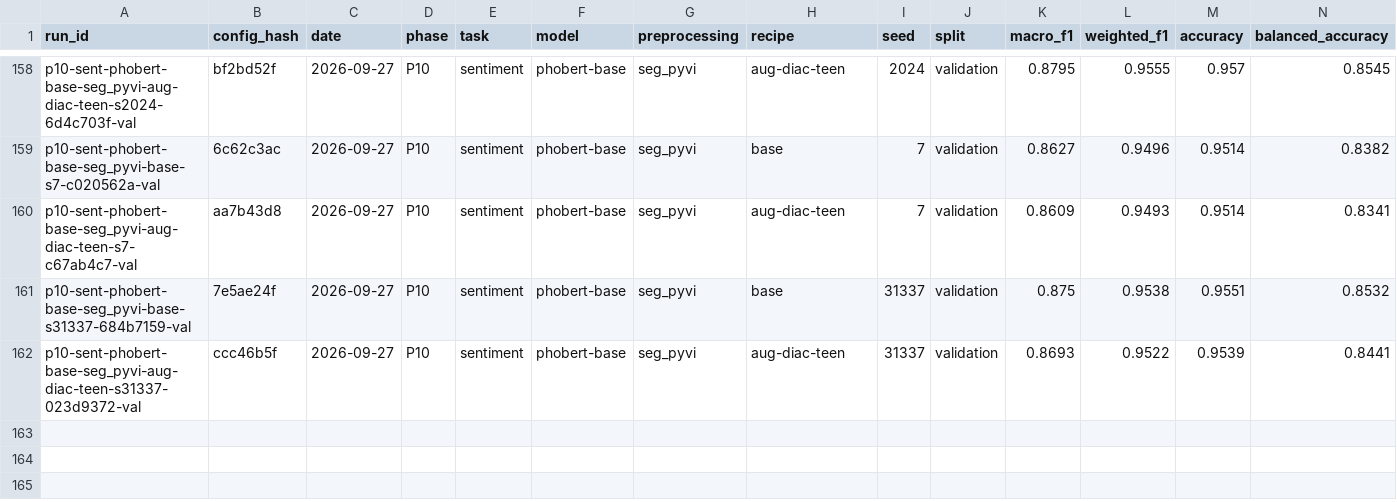
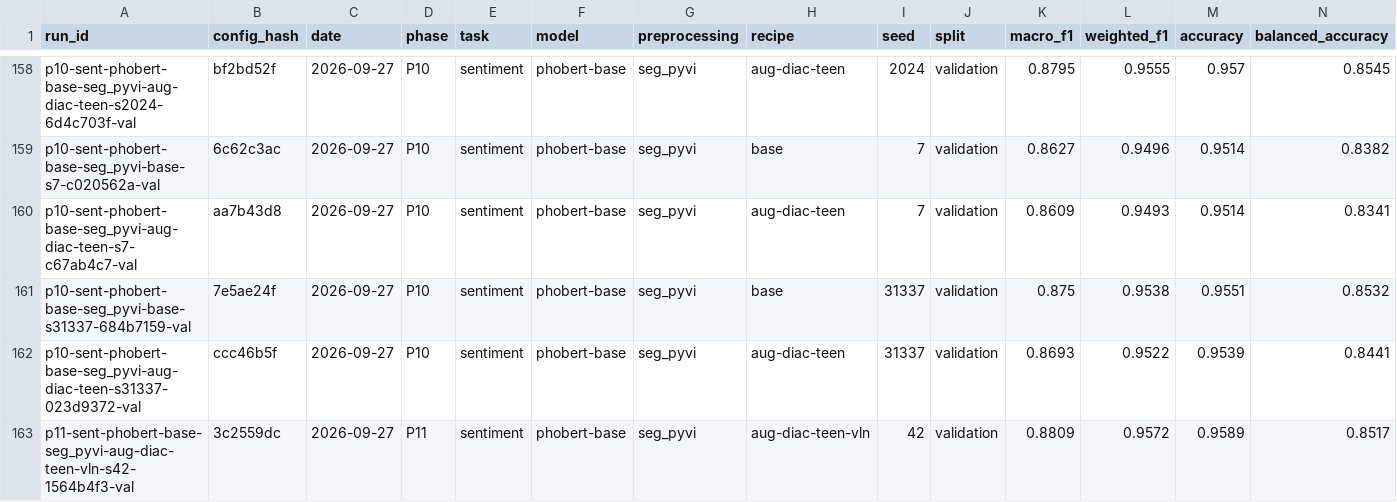
Before and after one commit to ThanhDatVN/ViFeedback-NLP-Service, a CSV file: results/registry.csv, drawn as a sheet; only a part is shown, gaps mark what is left out; rows hold the shown columns only; the diff names each change by its address in the sheet, - before the commit and + after, or states it on an @@ line.

Commit message:
S2a seed 42 (aug-diac-teen-vln): validation macro-F1 0.8809; seeds 1337-31337 to follow

```diff
--- a/results/registry.csv
+++ b/results/registry.csv
+row 163: p11-sent-phobert-base-seg_pyvi-aug-diac-teen-vln-s42-1564b4f3-val | 3c2559dc | 2026-09-27 | P11 | sentiment | phobert-base | seg_pyvi | aug-diac-teen-vln | 42 | validation | 0.8809 | 0.9572 | 0.9589 | 0.8517
```
Also changed, not shown: 4 other files.
